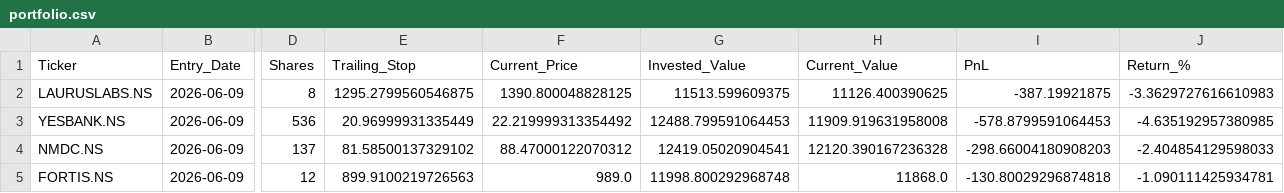
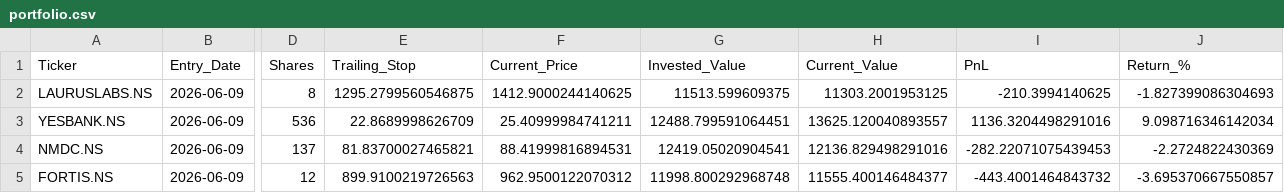
Before and after one commit to Yasharya007/Stock-Investment-v1, a CSV file: data/portfolio.csv, drawn as a sheet; only a part is shown, gaps mark what is left out; the diff names each change by its address in the sheet, - before the commit and + after, or states it on an @@ line.

```diff
--- a/data/portfolio.csv
+++ b/data/portfolio.csv
-F2 (Current_Price): 1390.800048828125
+F2 (Current_Price): 1412.9000244140625
-H2 (Current_Value): 11126.400390625
+H2 (Current_Value): 11303.2001953125
-I2 (PnL): -387.19921875
+I2 (PnL): -210.3994140625
-J2 (Return_%): -3.3629727616610983
+J2 (Return_%): -1.827399086304693
-E3 (Trailing_Stop): 20.96999931335449
+E3 (Trailing_Stop): 22.8689998626709
-F3 (Current_Price): 22.219999313354492
+F3 (Current_Price): 25.40999984741211
-G3 (Invested_Value): 12488.799591064453
+G3 (Invested_Value): 12488.799591064451
-H3 (Current_Value): 11909.919631958008
+H3 (Current_Value): 13625.120040893557
-I3 (PnL): -578.8799591064453
+I3 (PnL): 1136.3204498291016
-J3 (Return_%): -4.635192957380985
+J3 (Return_%): 9.098716346142034
-E4 (Trailing_Stop): 81.58500137329102
+E4 (Trailing_Stop): 81.83700027465821
-F4 (Current_Price): 88.47000122070312
+F4 (Current_Price): 88.41999816894531
-H4 (Current_Value): 12120.390167236328
+H4 (Current_Value): 12136.829498291016
-I4 (PnL): -298.66004180908203
+I4 (PnL): -282.22071075439453
-J4 (Return_%): -2.404854129598033
+J4 (Return_%): -2.2724822430369
-F5 (Current_Price): 989.0
+F5 (Current_Price): 962.9500122070312
-H5 (Current_Value): 11868.0
+H5 (Current_Value): 11555.400146484377
-I5 (PnL): -130.80029296874818
+I5 (PnL): -443.4001464843732
-J5 (Return_%): -1.090111425934781
+J5 (Return_%): -3.695370667550857
```
Also changed, not shown: data/fundamentals_cache.csv, data/signals.csv, 6 other files.
